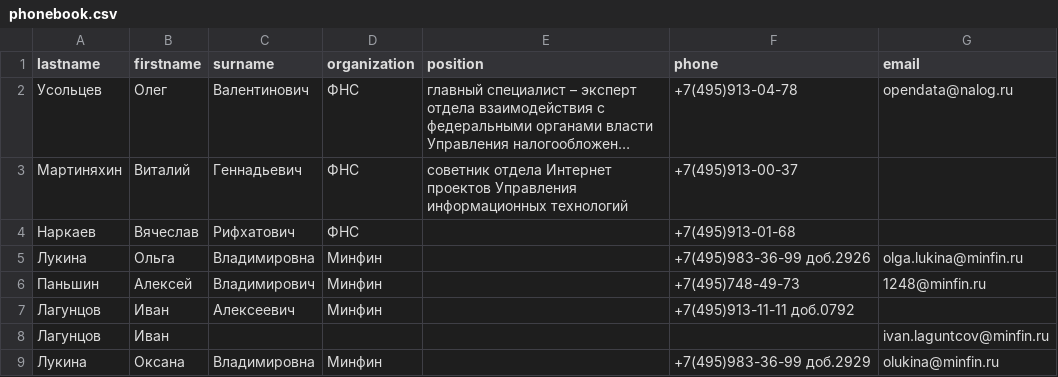
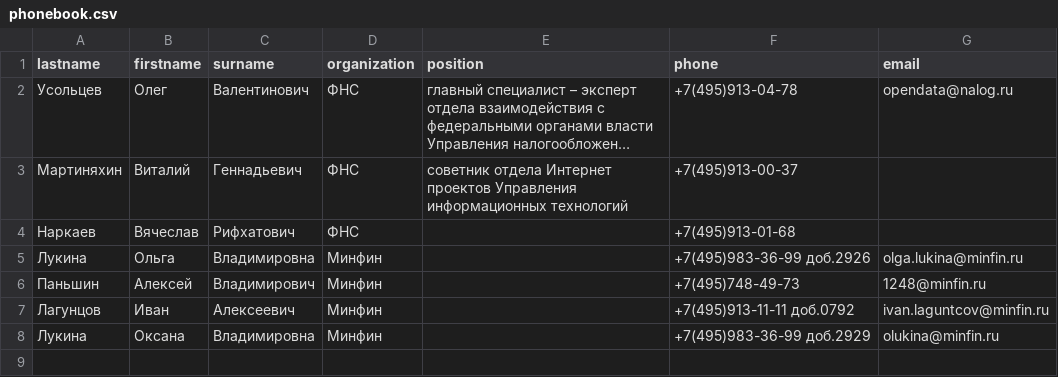
Before and after one commit to SadliyVI/HW_REGEX, a CSV file: phonebook.csv, drawn as a sheet; long unchanged cells end in ….

```diff
--- a/phonebook.csv
+++ b/phonebook.csv
@@ -6,4 +6,3 @@ lastname,firstname,surname,organization,position,phone,email
 Паньшин,Алексей,Владимирович,Минфин,,+7(495)748-49-73,1248@minfin.ru
-Лагунцов,Иван,Алексеевич,Минфин,,+7(495)913-11-11 доб.0792,
-Лагунцов,Иван,,,,,ivan.laguntcov@minfin.ru
+Лагунцов,Иван,Алексеевич,Минфин,,+7(495)913-11-11 доб.0792,ivan.laguntcov@minfin.ru
 Лукина,Оксана,Владимировна,Минфин,,+7(495)983-36-99 доб.2929,olukina@minfin.ru
```
Also changed, not shown: 1 other file.
